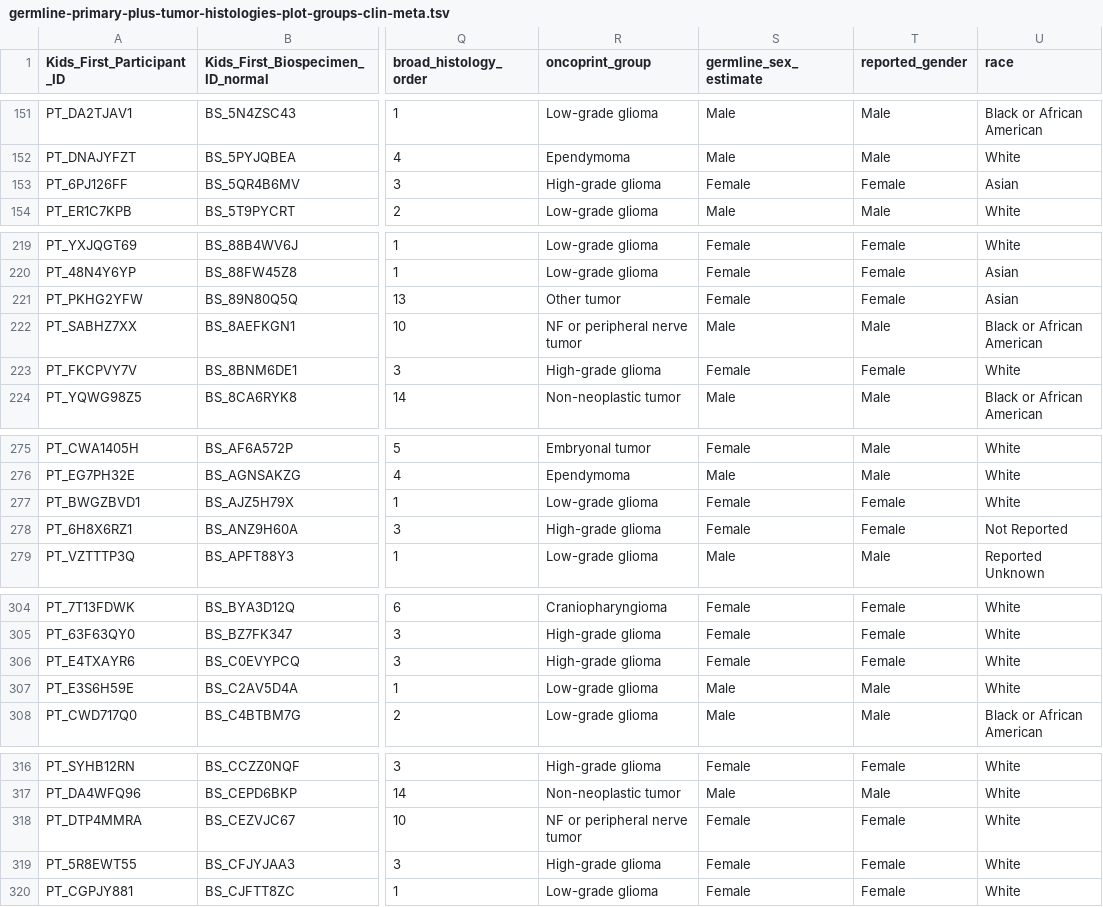
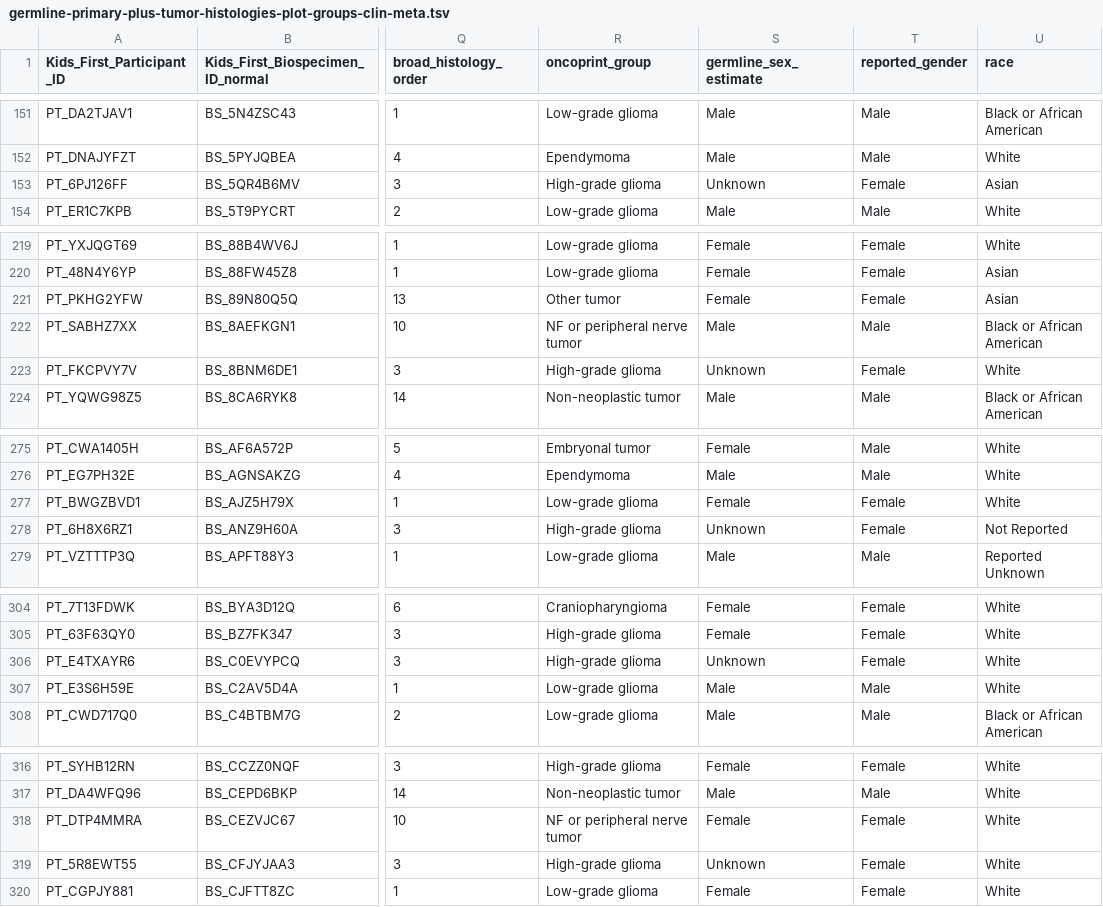
Before and after one commit to diskin-lab-chop/pbta-germline-somatic, a TSV file: analyses/collapse-tumor-histologies/results/germline-primary-plus-tumor-histologies-plot-groups-clin-meta.tsv, drawn as a sheet; only a part is shown, gaps mark what is left out; the diff covers the shown part only; the diff names each change by its address in the sheet, - before the commit and + after, or states it on an @@ line.

```diff
--- a/analyses/collapse-tumor-histologies/results/germline-primary-plus-tumor-histologies-plot-groups-clin-meta.tsv
+++ b/analyses/collapse-tumor-histologies/results/germline-primary-plus-tumor-histologies-plot-groups-clin-meta.tsv
-S153 (germline_sex_estimate): Female
+S153 (germline_sex_estimate): Unknown
-S223 (germline_sex_estimate): Female
+S223 (germline_sex_estimate): Unknown
-S278 (germline_sex_estimate): Female
+S278 (germline_sex_estimate): Unknown
-S306 (germline_sex_estimate): Female
+S306 (germline_sex_estimate): Unknown
-S319 (germline_sex_estimate): Female
+S319 (germline_sex_estimate): Unknown
```
Also changed, not shown: 25 edited cells elsewhere in this file, analyses/collapse-tumor-histologies/results/germline-primary-plus-tumor-histologies-plot-groups.tsv, analyses/collapse-tumor-histologies/results/germline-primary-plus-tumor-histologies.tsv, 6 other files.
